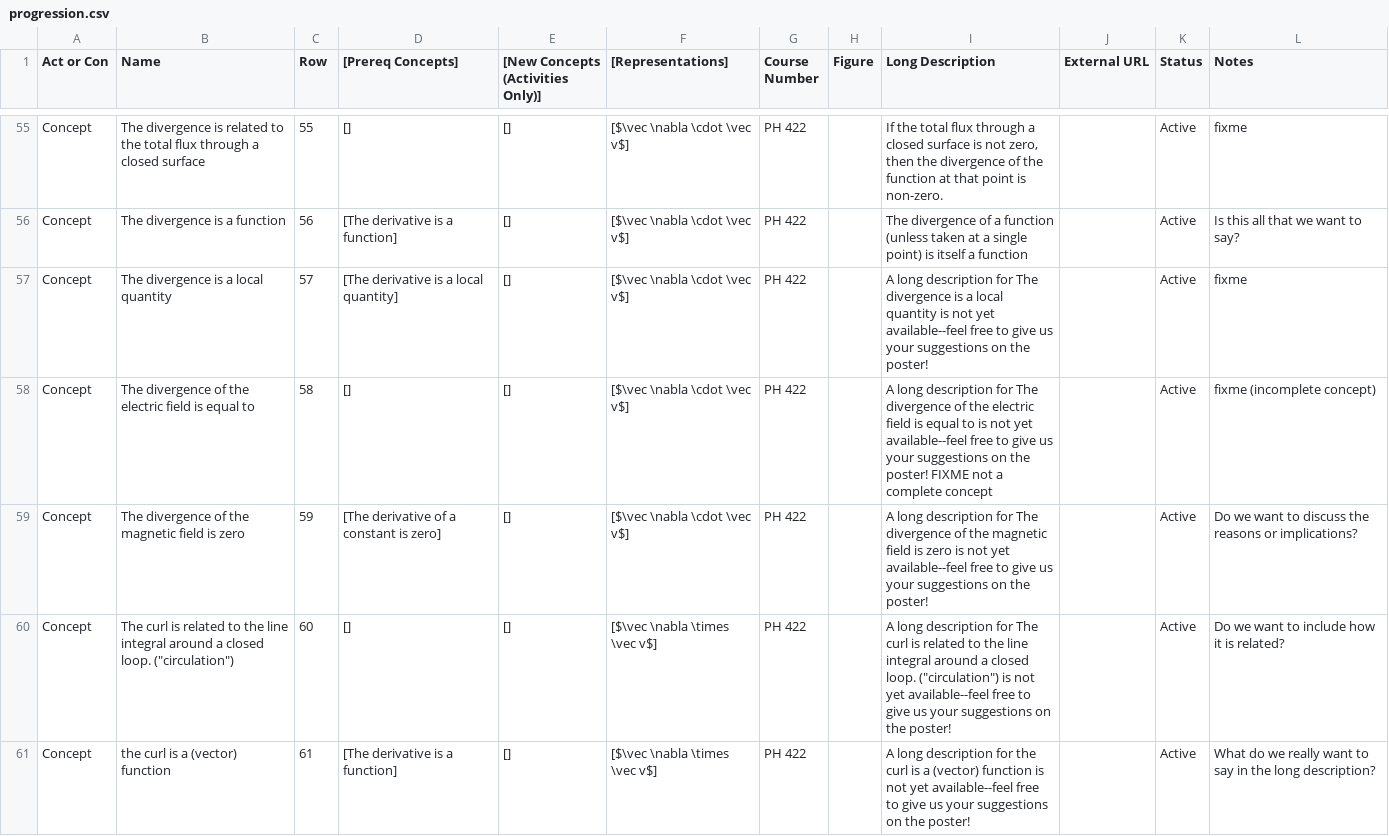
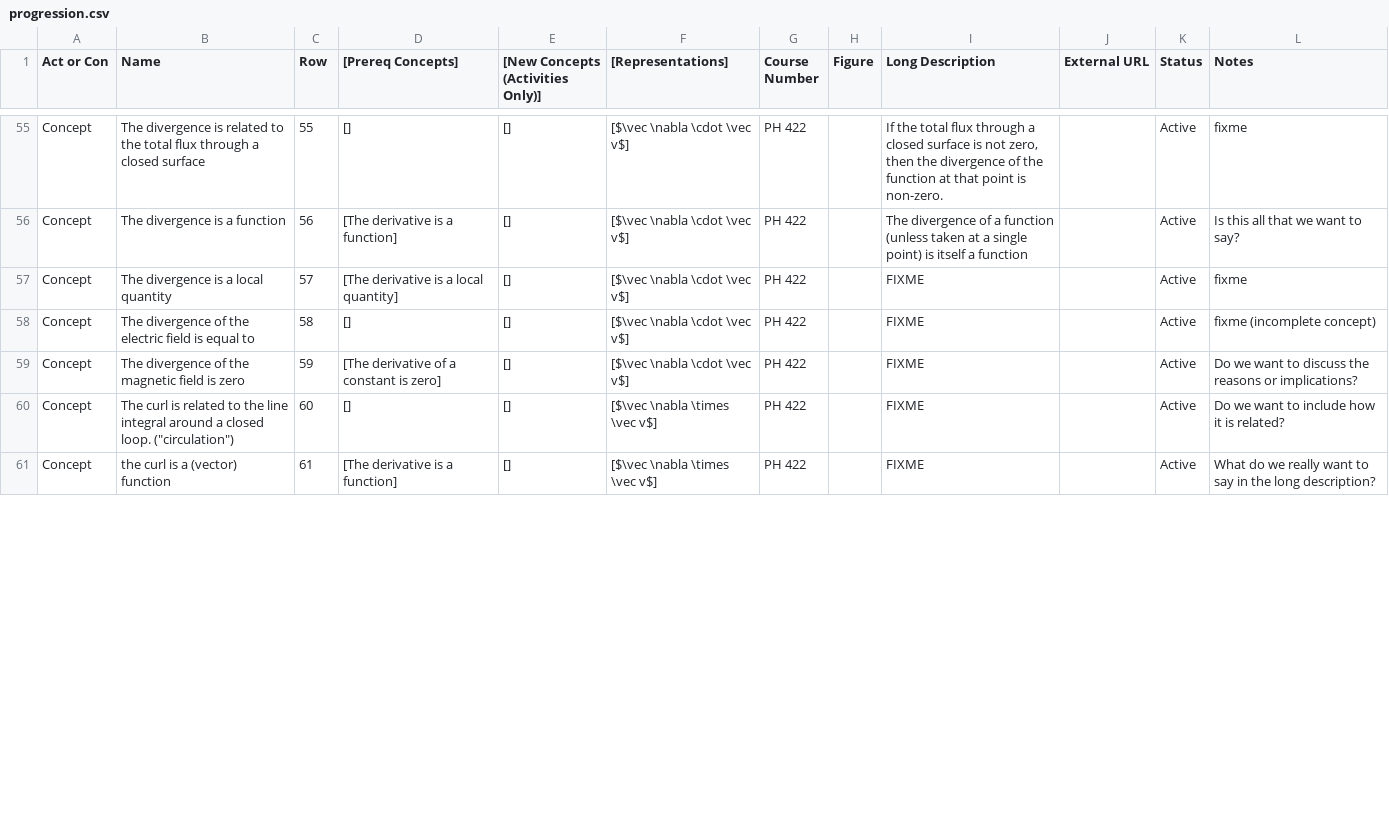
Before and after one commit to droundy/progressions-website, a CSV file: progression.csv, drawn as a sheet; only a part is shown, gaps mark what is left out; the diff covers the shown part only.

Commit message:
latest edit from Mike on the spreadsheet

```diff
--- a/progression.csv
+++ b/progression.csv
@@ -58,6 +58,6 @@ Concept,The divergence is related to the total flux through a closed surface,55,
 Concept,The divergence is a function,56,[The derivative is a function],[],[$\vec \nabla \cdot \vec v$],PH 422,,The divergence of a function (unless taken at a single point) is itself a function,,Active,Is this all that we want to say?
-Concept,The divergence is a local quantity,57,[The derivative is a local quantity],[],[$\vec \nabla \cdot \vec v$],PH 422,,A long description for The divergence is a local quantity is not yet available--feel free to give us your suggestions on the poster!,,Active,fixme
-Concept,The divergence of the electric field is equal to,58,[],[],[$\vec \nabla \cdot \vec v$],PH 422,,A long description for The divergence of the electric field is equal to is not yet available--feel free to give us your suggestions on the poster! FIXME not a complete concept,,Active,fixme (incomplete concept)
-Concept,The divergence of the magnetic field is zero,59,[The derivative of a constant is zero],[],[$\vec \nabla \cdot \vec v$],PH 422,,A long description for The divergence of the magnetic field is zero is not yet available--feel free to give us your suggestions on the poster!,,Active,Do we want to discuss the reasons or implications?
-Concept,"The curl is related to the line integral around a closed loop. (""circulation"")",60,[],[],[$\vec \nabla \times \vec v$],PH 422,,"A long description for The curl is related to the line integral around a closed loop. (""circulation"") is not yet available--feel free to give us your suggestions on the poster!",,Active,Do we want to include how it is related?
-Concept,the curl is a (vector) function,61,[The derivative is a function],[],[$\vec \nabla \times \vec v$],PH 422,,A long description for the curl is a (vector) function is not yet available--feel free to give us your suggestions on the poster!,,Active,What do we really want to say in the long description?
+Concept,The divergence is a local quantity,57,[The derivative is a local quantity],[],[$\vec \nabla \cdot \vec v$],PH 422,,FIXME,,Active,fixme
+Concept,The divergence of the electric field is equal to,58,[],[],[$\vec \nabla \cdot \vec v$],PH 422,,FIXME,,Active,fixme (incomplete concept)
+Concept,The divergence of the magnetic field is zero,59,[The derivative of a constant is zero],[],[$\vec \nabla \cdot \vec v$],PH 422,,FIXME,,Active,Do we want to discuss the reasons or implications?
+Concept,"The curl is related to the line integral around a closed loop. (""circulation"")",60,[],[],[$\vec \nabla \times \vec v$],PH 422,,FIXME,,Active,Do we want to include how it is related?
+Concept,the curl is a (vector) function,61,[The derivative is a function],[],[$\vec \nabla \times \vec v$],PH 422,,FIXME,,Active,What do we really want to say in the long description?
```
Also changed, not shown: 18 edited cells elsewhere in this file, 2 other files.
